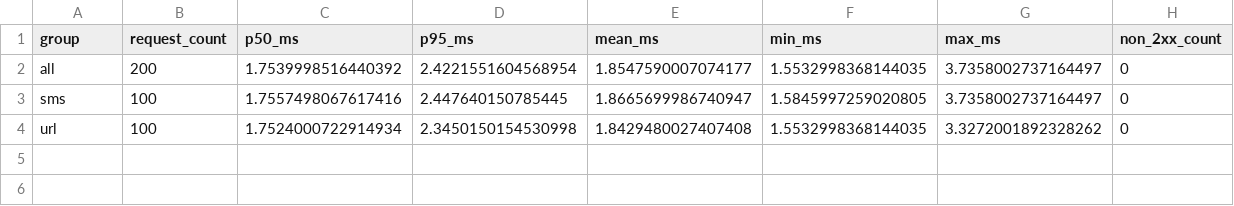
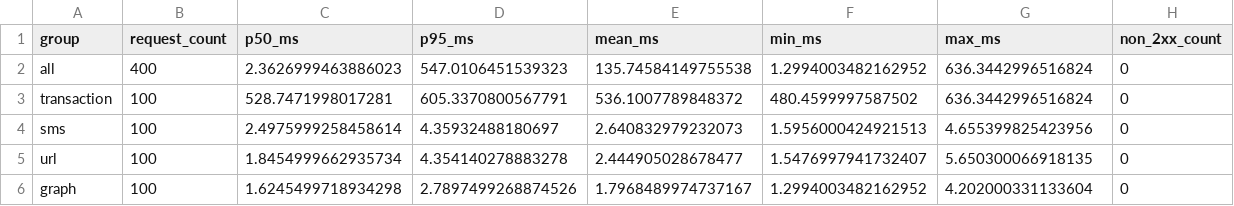
Before and after one commit to VisheshDokania/upi-fraud-capstone, a CSV file: docs/latency_summary.csv, drawn as a sheet.

```diff
--- a/docs/latency_summary.csv
+++ b/docs/latency_summary.csv
@@ -1,4 +1,6 @@
 group,request_count,p50_ms,p95_ms,mean_ms,min_ms,max_ms,non_2xx_count
-all,200,1.7539998516440392,2.4221551604568954,1.8547590007074177,1.5532998368144035,3.7358002737164497,0
-sms,100,1.7557498067617416,2.447640150785445,1.8665699986740947,1.5845997259020805,3.7358002737164497,0
-url,100,1.7524000722914934,2.3450150154530998,1.8429480027407408,1.5532998368144035,3.3272001892328262,0
+all,400,2.3626999463886023,547.0106451539323,135.74584149755538,1.2994003482162952,636.3442996516824,0
+transaction,100,528.7471998017281,605.3370800567791,536.1007789848372,480.4599997587502,636.3442996516824,0
+sms,100,2.4975999258458614,4.35932488180697,2.640832979232073,1.5956000424921513,4.655399825423956,0
+url,100,1.8454999662935734,4.354140278883278,2.444905028678477,1.5476997941732407,5.650300066918135,0
+graph,100,1.6245499718934298,2.7897499268874526,1.7968489974737167,1.2994003482162952,4.202000331133604,0
```
Also changed, not shown: docs/report_assets/api_latency.csv, 7 other files.
